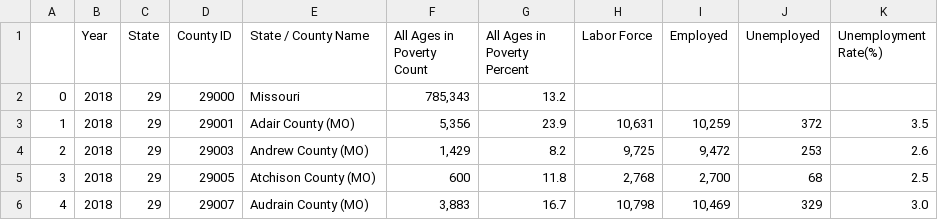
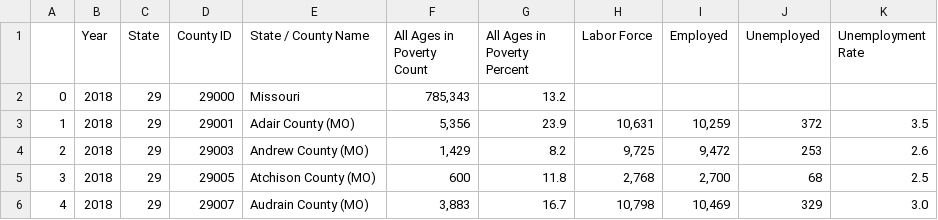
Before and after one commit to kennknisley/project_two, a CSV file: mo_data.csv, drawn as a sheet; only a part is shown.

```diff
--- a/mo_data.csv
+++ b/mo_data.csv
@@ -1,2 +1,2 @@
-,Year,State,County ID,State / County Name,All Ages in Poverty Count,All Ages in Poverty Percent,Labor Force,Employed,Unemployed,Unemployment Rate(%)
+,Year,State,County ID,State / County Name,All Ages in Poverty Count,All Ages in Poverty Percent,Labor Force,Employed,Unemployed,Unemployment Rate
 0,2018,29,29000,Missouri,"785,343",13.2,,,,
```
Also changed, not shown: 1 other file.
